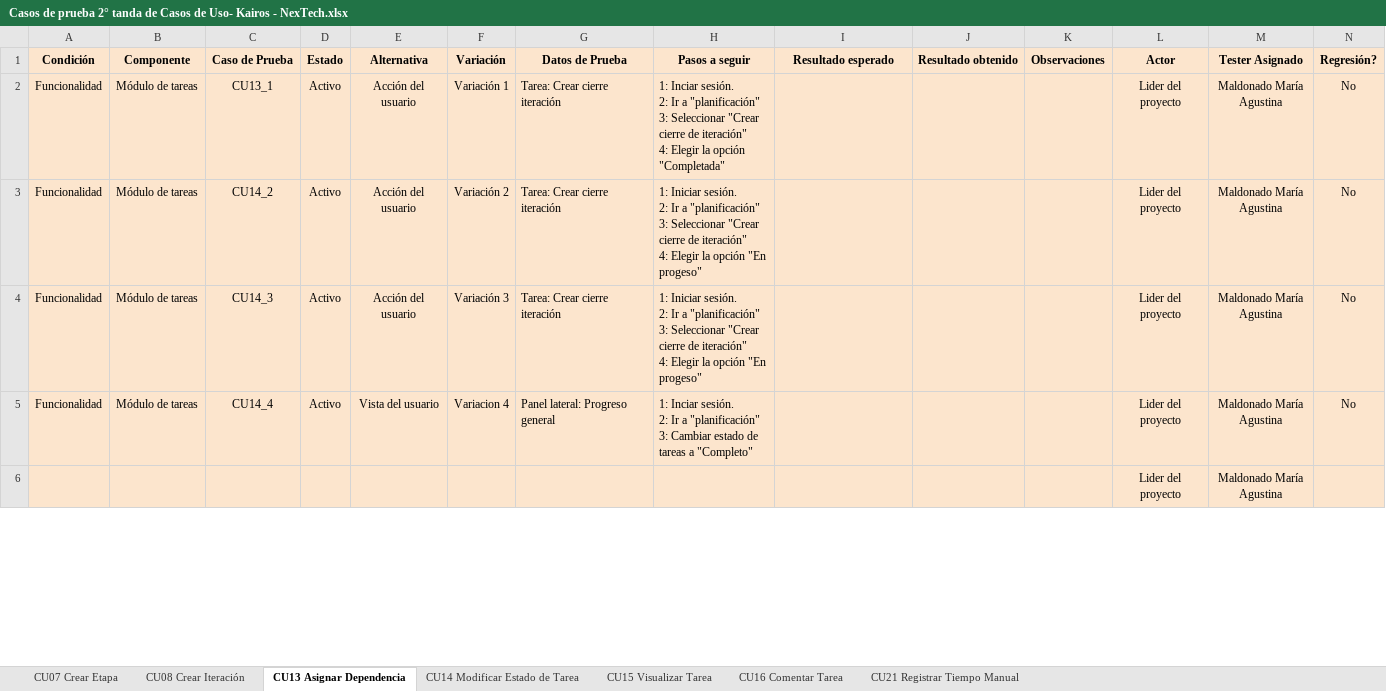
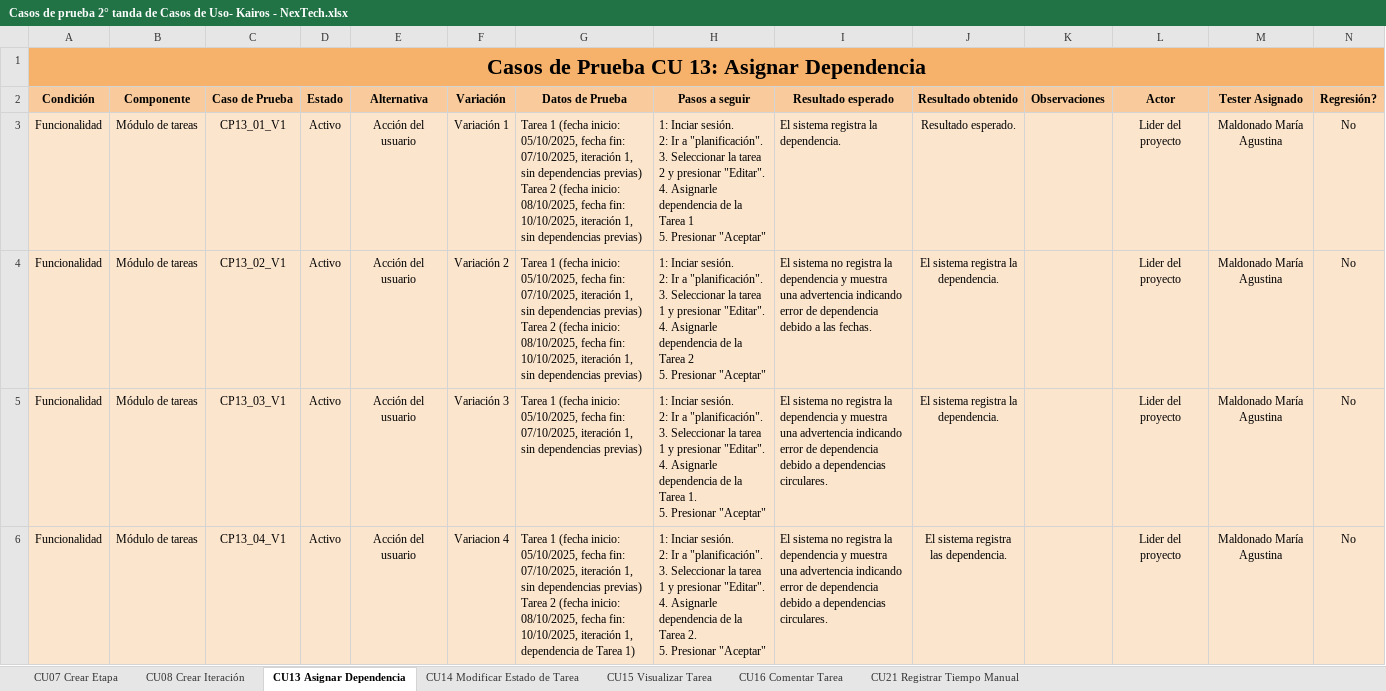
Before and after one commit to uarg-unpa/Kairos, an Excel workbook: Etapa Construcción - Iteración 2/Diseño - Especificación de CUs ／ Casos de prueba/Casos de prueba 2° tanda de Casos de Uso- Kairos - NexTech.xlsx, sheet CU13 Asignar Dependencia, drawn as a sheet; only a part is shown; values as stored, in another font and other column widths than the file's, no borders; charts and pictures not drawn; removed rows and columns are numbered as before the commit, all else as after; rows hold the shown columns only; ↵ is a line break in a cell; the diff covers the shown part only; the diff names each change by its address in the sheet, - before the commit and + after, or states it on an @@ line.

Commit message:
docs: inicio de manuales

```diff
--- a/Etapa Construcción - Iteración 2/Diseño - Especificación de CUs ／ Casos de prueba/Casos de prueba 2° tanda de Casos de Uso- Kairos - NexTech.xlsx (sheet CU13 Asignar Dependencia)
+++ b/Etapa Construcción - Iteración 2/Diseño - Especificación de CUs ／ Casos de prueba/Casos de prueba 2° tanda de Casos de Uso- Kairos - NexTech.xlsx (sheet CU13 Asignar Dependencia)
+row 1: Casos de Prueba CU 13: Asignar Dependencia
-A2:N2 fill: #FCE5CD
+A2:N2 fill: #F9CB9C
-C3 (Caso de Prueba): CU13_1
+C3 (Caso de Prueba): CP13_01_V1
-G3:G4 (Datos de Prueba): Tarea: Crear cierre iteración
+G3:G4 (Datos de Prueba): Tarea 1 (fecha inicio: 05/10/2025, fecha fin: 07/10/2025, iteración 1, sin dependencias previas) ↵ Tarea 2 (fecha inicio: 08/10/2025, fecha fin: 10/10/2025, iteración 1, sin dependencias previas)
-H3 (Pasos a seguir): …Ir a "planificación" ↵ 3: Seleccionar "Crear cierre de iteración" ↵ 4: Elegir la opción "Completada"
+H3 (Pasos a seguir): …Ir a "planificación". ↵ 3. Seleccionar la tarea 2 y presionar "Editar". ↵ 4. Asignarle dependencia de la Tarea 1 ↵ 5. Presionar "Aceptar"
-I3 (Resultado esperado): (empty)
+I3 (Resultado esperado): El sistema registra la dependencia.
-J3 (Resultado obtenido): (empty)
+J3 (Resultado obtenido): Resultado esperado.
-C4 (Caso de Prueba): CU14_2
+C4 (Caso de Prueba): CP13_02_V1
-H4 (Pasos a seguir): 1: Iniciar sesión. ↵ 2: Ir a "planificación" ↵ 3: Seleccionar "Crear cierre de iteración" ↵ 4: Elegir la opción "En progeso"
+H4 (Pasos a seguir): 1: Inciar sesión. ↵ 2: Ir a "planificación". ↵ 3. Seleccionar la tarea 1 y presionar "Editar". ↵ 4. Asignarle dependencia de la Tarea 2 ↵ 5. Presionar "Aceptar"
-I4 (Resultado esperado): (empty)
+I4 (Resultado esperado): El sistema no registra la dependencia y muestra una advertencia indicando error de dependencia debido a las fechas.
-J4:J5 (Resultado obtenido): (empty)
+J4:J5 (Resultado obtenido): El sistema registra la dependencia.
-C5 (Caso de Prueba): CU14_3
+C5 (Caso de Prueba): CP13_03_V1
-G5 (Datos de Prueba): Tarea: Crear cierre iteración
+G5 (Datos de Prueba): Tarea 1 (fecha inicio: 05/10/2025, fecha fin: 07/10/2025, iteración 1, sin dependencias previas)
-H5 (Pasos a seguir): 1: Iniciar sesión. ↵ 2: Ir a "planificación" ↵ 3: Seleccionar "Crear cierre de iteración" ↵ 4: Elegir la opción "En progeso"
+H5 (Pasos a seguir): 1: Inciar sesión. ↵ 2: Ir a "planificación". ↵ 3. Seleccionar la tarea 1 y presionar "Editar". ↵ 4. Asignarle dependencia de la Tarea 1. ↵ 5. Presionar "Aceptar"
-I5:I6 (Resultado esperado): (empty)
+I5:I6 (Resultado esperado): El sistema no registra la dependencia y muestra una advertencia indicando error de dependencia debido a dependencias circulares.
-C6 (Caso de Prueba): CU14_4
+C6 (Caso de Prueba): CP13_04_V1
-E6 (Alternativa): Vista del usuario
+E6 (Alternativa): Acción del usuario
-G6 (Datos de Prueba): Panel lateral: Progreso general
+G6 (Datos de Prueba): Tarea 1 (fecha inicio: 05/10/2025, fecha fin: 07/10/2025, iteración 1, sin dependencias previas) ↵ Tarea 2 (fecha inicio: 08/10/2025, fecha fin: 10/10/2025, iteración 1, dependencia de Tarea 1)
-H6 (Pasos a seguir): …Ir a "planificación" ↵ 3: Cambiar estado de tareas a "Completo"
+H6 (Pasos a seguir): …Ir a "planificación". ↵ 3. Seleccionar la tarea 1 y presionar "Editar". ↵ 4. Asignarle dependencia de la Tarea 2. ↵ 5. Presionar "Aceptar"
-J6 (Resultado obtenido): (empty)
+J6 (Resultado obtenido): El sistema registra las dependencia.
-row 6:  |  |  |  |  |  |  |  |  |  |  | Lider del proyecto | Maldonado María Agustina
```
Also changed, not shown: 2 added rows, 3 removed rows and cell formats elsewhere in this sheet, sheet CU16 Comentar Tarea, sheet CU21 Registrar Tiempo Manual, sheet CU15 Visualizar Tarea, sheet CU08 Crear Iteración, sheet CU14 Modificar Estado de Tarea, sheet CU07 Crear Etapa, Commmits.xlsx, Etapa Construcción - Iteración 1/Pruebas 1° Tanda de CUs a implementar/Casos de prueba - Kairos - NexTech.xlsx, 52 other files.
